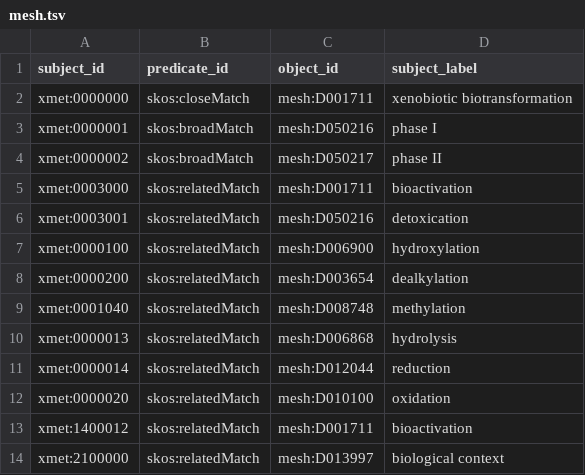
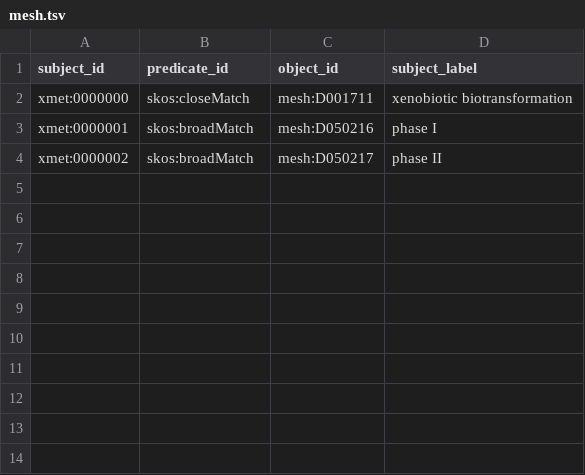
Before and after one commit to swamidasslab/xenosite-xmet, a TSV file: data/mappings/views/mesh.tsv, drawn as a sheet; the diff names each change by its address in the sheet, - before the commit and + after, or states it on an @@ line.

```diff
--- a/data/mappings/views/mesh.tsv
+++ b/data/mappings/views/mesh.tsv
-row 5: xmet:0003000 | skos:relatedMatch | mesh:D001711 | bioactivation
-row 6: xmet:0003001 | skos:relatedMatch | mesh:D050216 | detoxication
-row 7: xmet:0000100 | skos:relatedMatch | mesh:D006900 | hydroxylation
-row 8: xmet:0000200 | skos:relatedMatch | mesh:D003654 | dealkylation
-row 9: xmet:0001040 | skos:relatedMatch | mesh:D008748 | methylation
-row 10: xmet:0000013 | skos:relatedMatch | mesh:D006868 | hydrolysis
-row 11: xmet:0000014 | skos:relatedMatch | mesh:D012044 | reduction
-row 12: xmet:0000020 | skos:relatedMatch | mesh:D010100 | oxidation
-row 13: xmet:1400012 | skos:relatedMatch | mesh:D001711 | bioactivation
-row 14: xmet:2100000 | skos:relatedMatch | mesh:D013997 | biological context
```
Also changed, not shown: data/mappings/views/go_chebi_rhea.tsv, data/mappings/views/rxno_mop.tsv, 37 other files.
